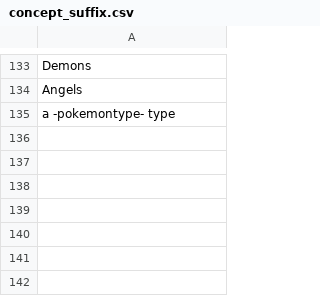
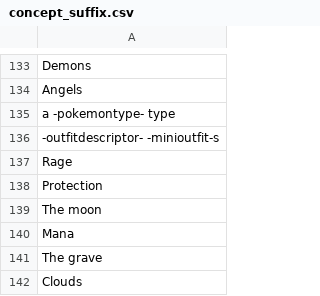
Before and after one commit to AIrjen/OneButtonPrompt, a CSV file: csvfiles/concept_suffix.csv, drawn as a sheet; only a part is shown, gaps mark what is left out; the diff names each change by its address in the sheet, - before the commit and + after, or states it on an @@ line.

```diff
--- a/csvfiles/concept_suffix.csv
+++ b/csvfiles/concept_suffix.csv
+row 136: -outfitdescriptor- -minioutfit-s
+row 137: Rage
+row 138: Protection
+row 139: The moon
+row 140: Mana
+row 141: The grave
+row 142: Clouds
```
Also changed, not shown: csvfiles/concept_prefix.csv.
